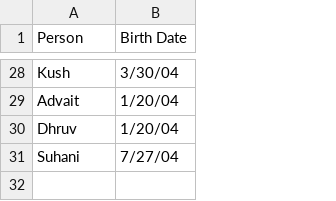
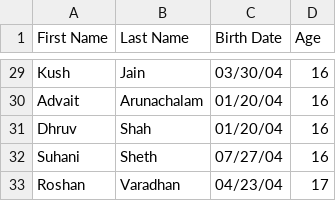
Before and after one commit to shreypjain/birthdayForget, a CSV file: data/birthdays.csv, drawn as a sheet; only a part is shown, gaps mark what is left out; addresses are those after the commit; the diff covers the shown part only; the diff names each change by its address in the sheet, - before the commit and + after, or states it on an @@ line.

Commit message:
added more in csv's and birthdays

```diff
--- a/data/birthdays.csv
+++ b/data/birthdays.csv
+column B (Last Name), rows 29-32: Jain | Arunachalam | Shah | Sheth
+column D (Age), rows 29-32: all 16
-A1: Person
+A1: First Name
-C29 (Birth Date): 3/30/04
+C29 (Birth Date): 03/30/04
-C30:C31 (Birth Date): 1/20/04
+C30:C31 (Birth Date): 01/20/04
-C32 (Birth Date): 7/27/04
+C32 (Birth Date): 07/27/04
+row 33: Roshan | Varadhan | 04/23/04 | 17
```
Also changed, not shown: 3 added rows, 2 removed rows and 18 edited cells elsewhere in this file, 5 other files.
